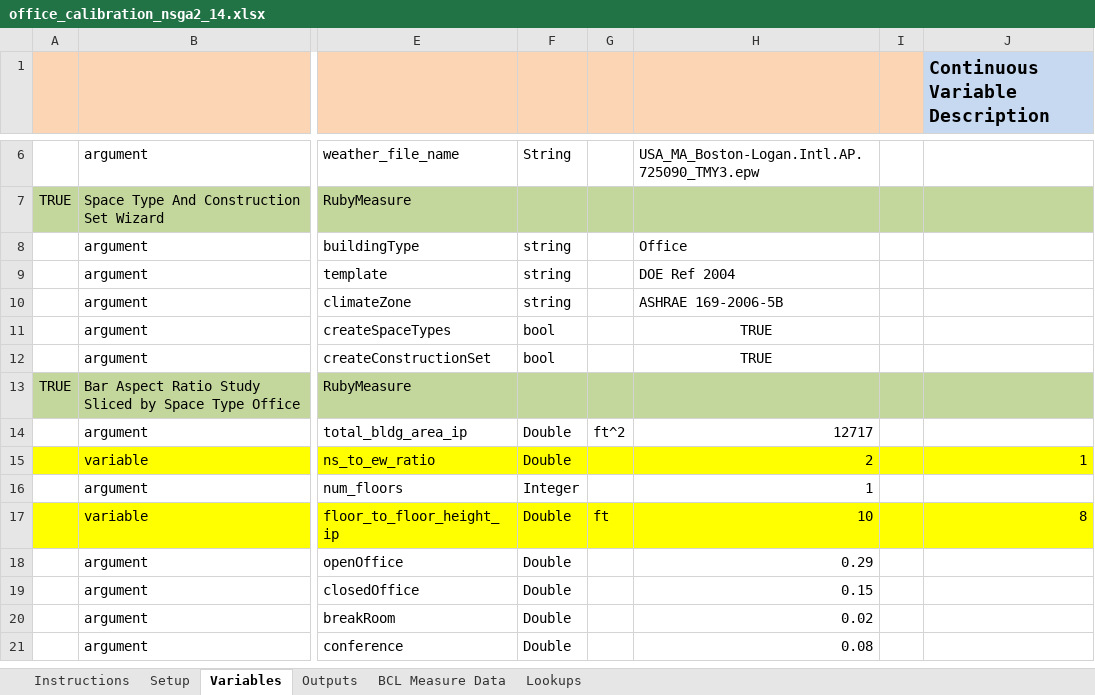
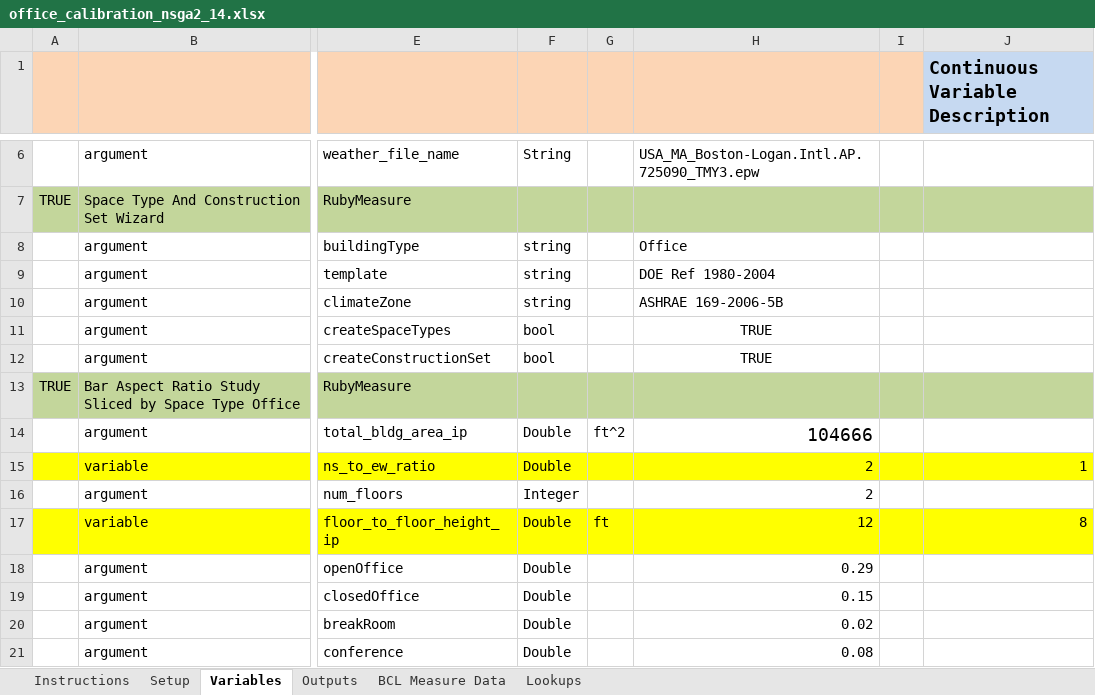
Before and after one commit to NREL/OpenStudio-analysis-spreadsheet, an Excel workbook: projects/office_calibration_nsga2_14.xlsx, sheet Variables, drawn as a sheet; only a part is shown, gaps mark what is left out; values as stored, in another font and other column widths than the file's, no borders; the diff names each change by its address in the sheet, - before the commit and + after, or states it on an @@ line.

```diff
--- a/projects/office_calibration_nsga2_14.xlsx (sheet Variables)
+++ b/projects/office_calibration_nsga2_14.xlsx (sheet Variables)
-H9: DOE Ref 2004
+H9: DOE Ref 1980-2004
-H14: 12717
+H14: 104666
@@ H14 text size: larger @@
-H16: 1
+H16: 2
-H17: 10
+H17: 12
```
Also changed, not shown: projects/office_calibration.xlsx, projects/office_calibration_14.xlsx, 5 other files.
